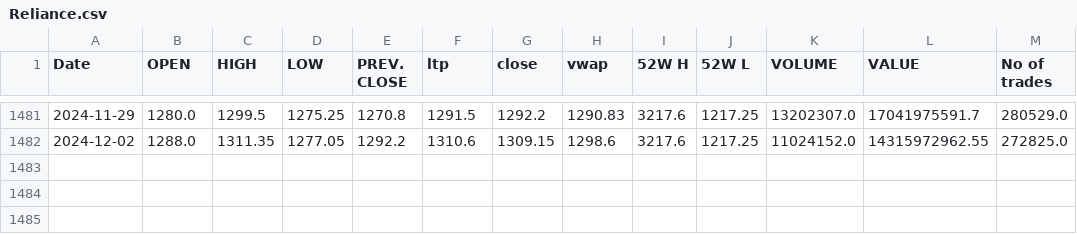
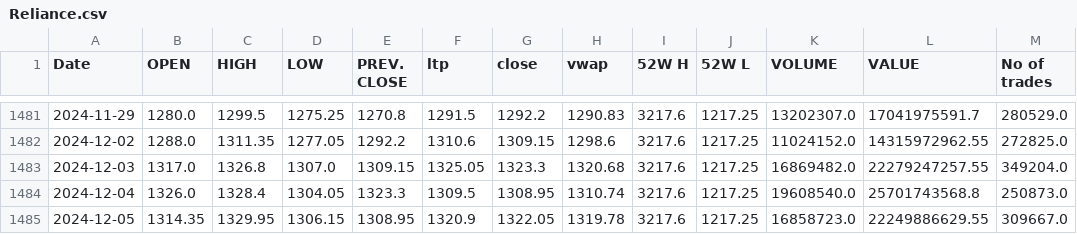
Before and after one commit to PrinciaFernandes/Stock_price_prediction, a CSV file: model_data/datasets/Reliance.csv, drawn as a sheet; only a part is shown, gaps mark what is left out.

```diff
--- a/model_data/datasets/Reliance.csv
+++ b/model_data/datasets/Reliance.csv
@@ -1482 +1482,4 @@ Date ,OPEN ,HIGH ,LOW ,PREV. CLOSE ,ltp ,close ,vwap ,52W H ,52W L ,VOLUME ,VALU
 2024-12-02,1288.0,1311.35,1277.05,1292.2,1310.6,1309.15,1298.6,3217.6,1217.25,11024152.0,14315972962.55,272825.0
+2024-12-03,1317.0,1326.8,1307.0,1309.15,1325.05,1323.3,1320.68,3217.6,1217.25,16869482.0,22279247257.55,349204.0
+2024-12-04,1326.0,1328.4,1304.05,1323.3,1309.5,1308.95,1310.74,3217.6,1217.25,19608540.0,25701743568.8,250873.0
+2024-12-05,1314.35,1329.95,1306.15,1308.95,1320.9,1322.05,1319.78,3217.6,1217.25,16858723.0,22249886629.55,309667.0
```
Also changed, not shown: model_data/datasets/Bajaj.csv, model_data/datasets/Maruti.csv, 3 other files.
